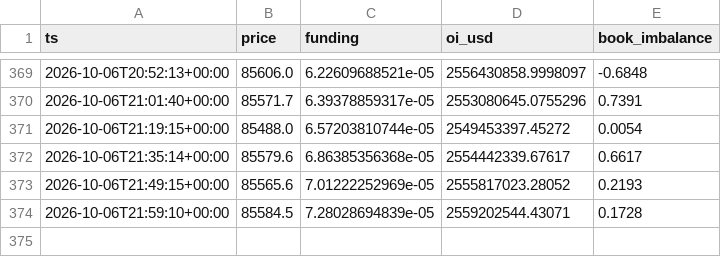
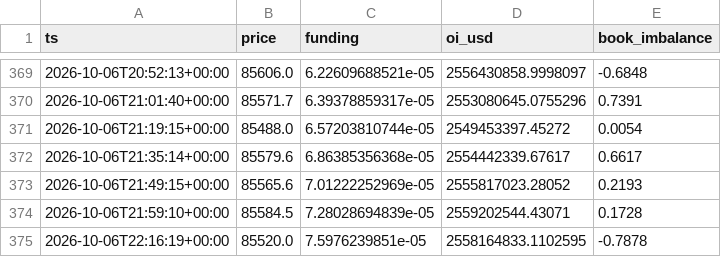
Before and after one commit to badmanx075-oss/btc-tool, a CSV file: market_log.csv, drawn as a sheet; only a part is shown, gaps mark what is left out.

```diff
--- a/market_log.csv
+++ b/market_log.csv
@@ -374 +374,2 @@ ts,price,funding,oi_usd,book_imbalance
 2026-10-06T21:59:10+00:00,85584.5,7.28028694839e-05,2559202544.43071,0.1728
+2026-10-06T22:16:19+00:00,85520.0,7.5976239851e-05,2558164833.1102595,-0.7878
```
Also changed, not shown: 1 other file.
